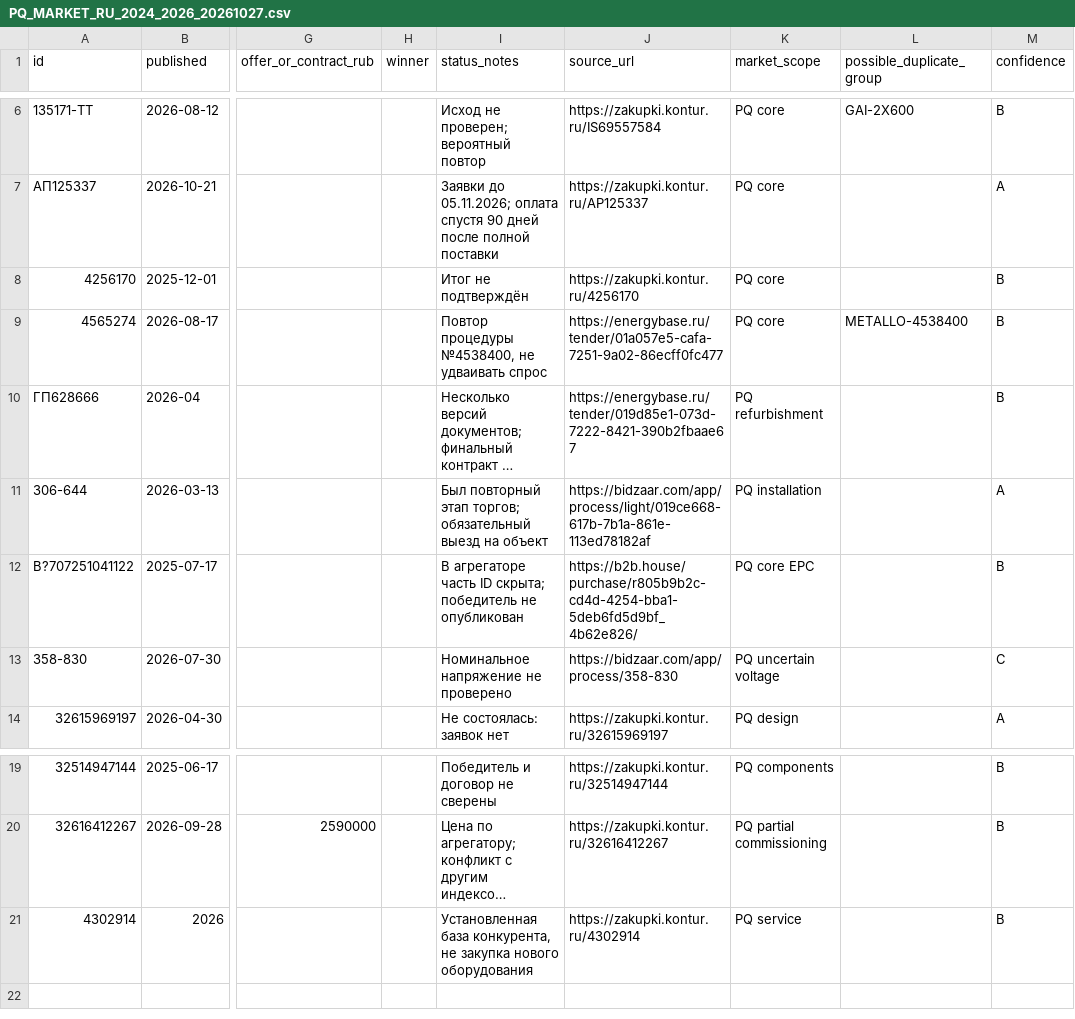
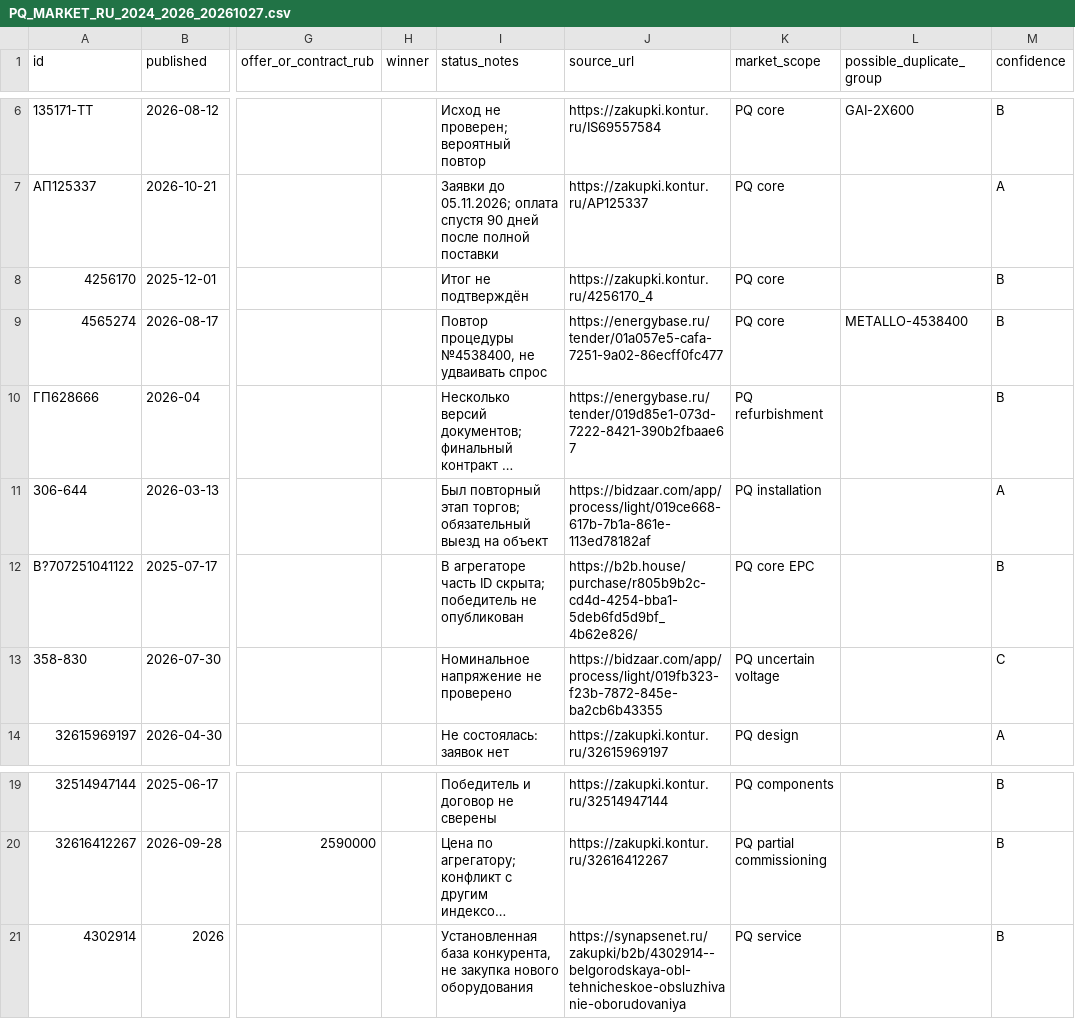
Before and after one commit to arvectum2/tender-agent, a CSV file: docs/research/PQ_MARKET_RU_2024_2026_20261027.csv, drawn as a sheet; only a part is shown, gaps mark what is left out; long unchanged cells end in …; the diff names each change by its address in the sheet, - before the commit and + after, or states it on an @@ line.

Commit message:
research: fix original procurement source URLs in PQ CSV

```diff
--- a/docs/research/PQ_MARKET_RU_2024_2026_20261027.csv
+++ b/docs/research/PQ_MARKET_RU_2024_2026_20261027.csv
-J8 (source_url): https://zakupki.kontur.ru/4256170
+J8 (source_url): https://zakupki.kontur.ru/4256170_4
-J13 (source_url): https://bidzaar.com/app/process/358-830
+J13 (source_url): https://bidzaar.com/app/process/light/019fb323-f23b-7872-845e-ba2cb6b43355
-J21 (source_url): https://zakupki.kontur.ru/4302914
+J21 (source_url): https://synapsenet.ru/zakupki/b2b/4302914--belgorodskaya-obl-tehnicheskoe-obsluzhivanie-oborudovaniya
```
